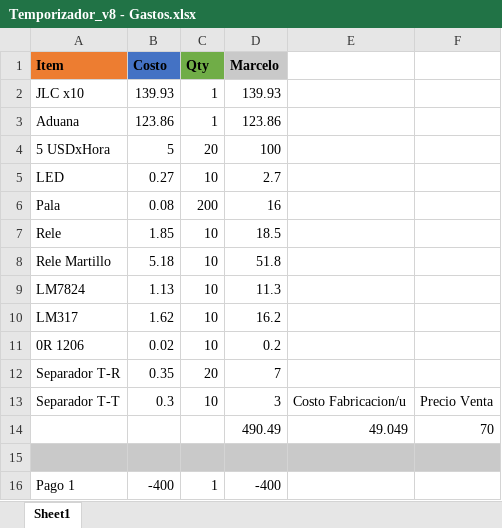
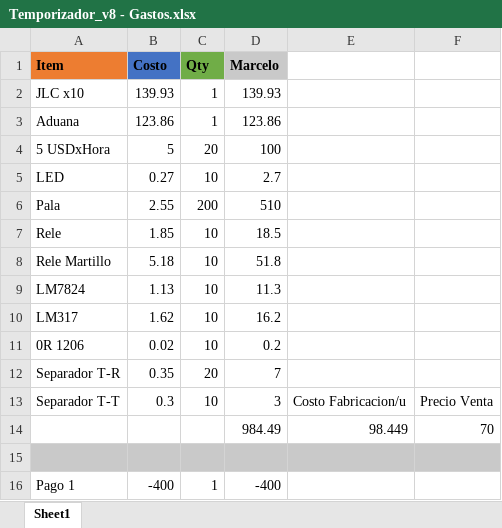
Before and after one commit to mregueira/TemporizadorAC, an Excel workbook: DOC/Temporizador_v8 - Gastos.xlsx, sheet Sheet1, drawn as a sheet; only a part is shown; values as stored, in another font and other column widths than the file's, no borders; removed rows and columns are numbered as before the commit, all else as after; the diff names each change by its address in the sheet, - before the commit and + after, or states it on an @@ line.

Commit message:
added last costs

```diff
--- a/DOC/Temporizador_v8 - Gastos.xlsx (sheet Sheet1)
+++ b/DOC/Temporizador_v8 - Gastos.xlsx (sheet Sheet1)
-B6 (Costo): 0.08
+B6 (Costo): 2.55
-D6 (Marcelo): 16
+D6 (Marcelo): 510
-row 14:  |  |  | 490.49 | 49.049 | 70
+row 14:  |  |  | 984.49 | 98.449 | 70
```
